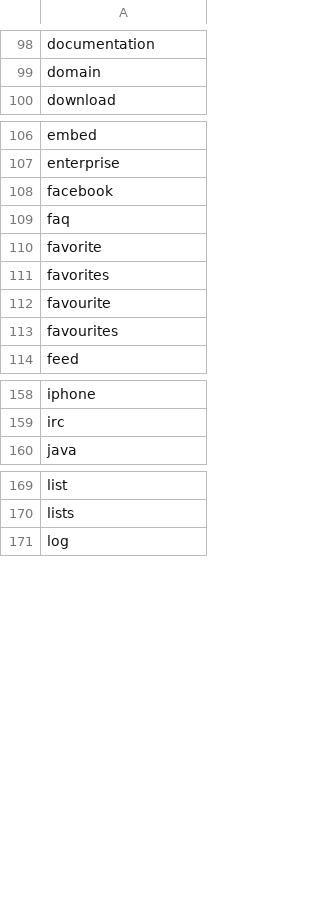
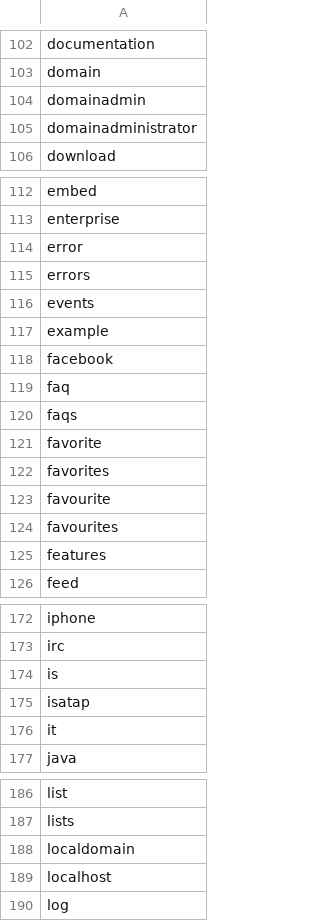
Before and after one commit to creativefoundrysg/disallowed-usernames, a CSV file: disallowed usernames.csv, drawn as a sheet; only a part is shown, gaps mark what is left out; the diff covers the shown part only; the diff names each change by its address in the sheet, - before the commit and + after, or states it on an @@ line.

```diff
--- a/disallowed usernames.csv
+++ b/disallowed usernames.csv
+row 104: domainadmin
+row 105: domainadministrator
+row 114: error
+row 115: errors
+row 116: events
+row 117: example
+row 120: faqs
+row 125: features
+row 174: is
+row 175: isatap
+row 176: it
+row 188: localdomain
+row 189: localhost
```
Also changed, not shown: 37 added rows and 1 moved row elsewhere in this file.
